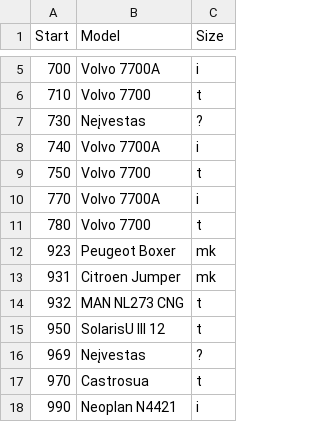
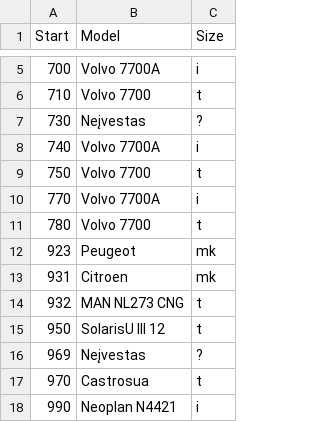
Before and after one commit to Lanxtot/stops, a CSV file: models_short.csv, drawn as a sheet; only a part is shown, gaps mark what is left out.

```diff
--- a/models_short.csv
+++ b/models_short.csv
@@ -11,4 +11,4 @@ Start,Model,Size
 780,Volvo 7700,t
-923,Peugeot Boxer,mk
-931,Citroen Jumper,mk
+923,Peugeot,mk
+931,Citroen,mk
 932,MAN NL273 CNG,t
```
Also changed, not shown: 1 other file.
